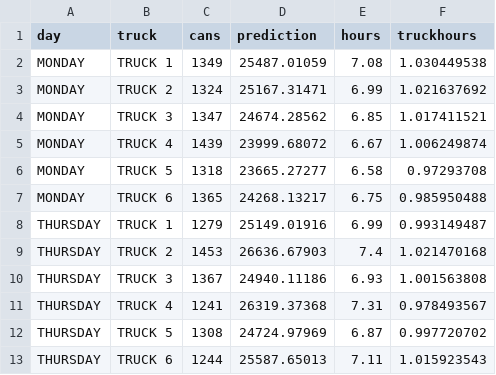
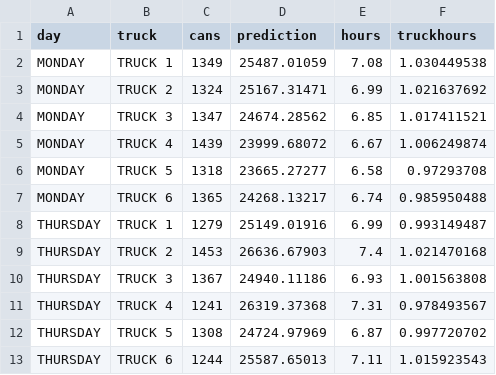
Before and after one commit to cityofasheville/sanitationreport, a CSV file: data/alldaysproposedtruck.csv, drawn as a sheet; only a part is shown.

Commit message:
typo

```diff
--- a/data/alldaysproposedtruck.csv
+++ b/data/alldaysproposedtruck.csv
@@ -6,3 +6,3 @@ MONDAY,TRUCK 4,1439,23999.68072,6.67,1.006249874
 MONDAY,TRUCK 5,1318,23665.27277,6.58,0.97293708
-MONDAY,TRUCK 6,1365,24268.13217,6.75,0.985950488
+MONDAY,TRUCK 6,1365,24268.13217,6.74,0.985950488
 THURSDAY,TRUCK 1,1279,25149.01916,6.99,0.993149487
```
Also changed, not shown: data/mondayproposedtruck.csv.
